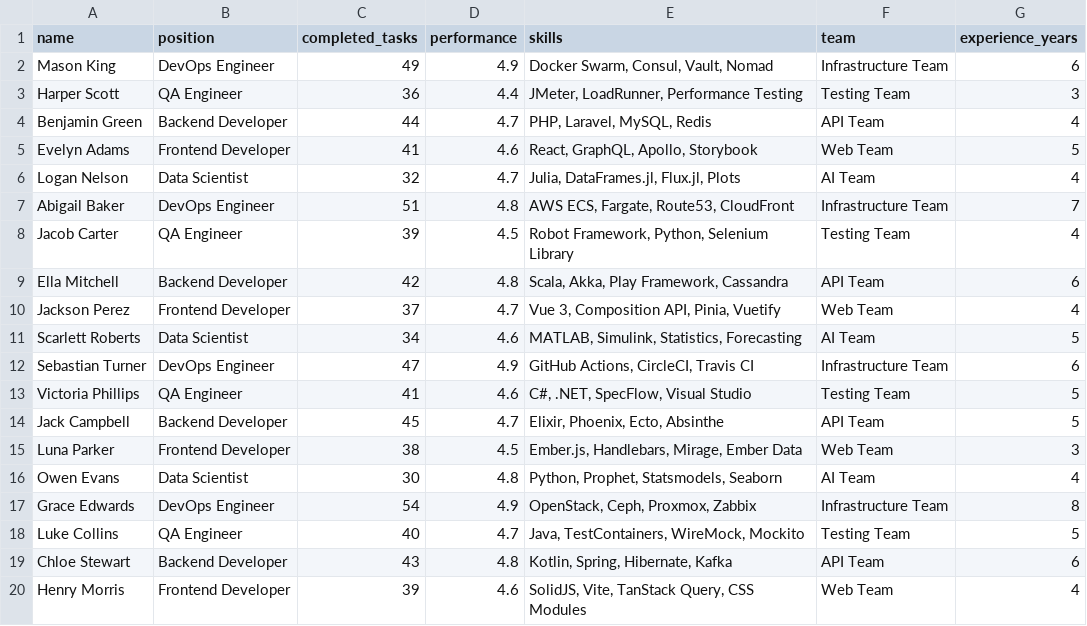
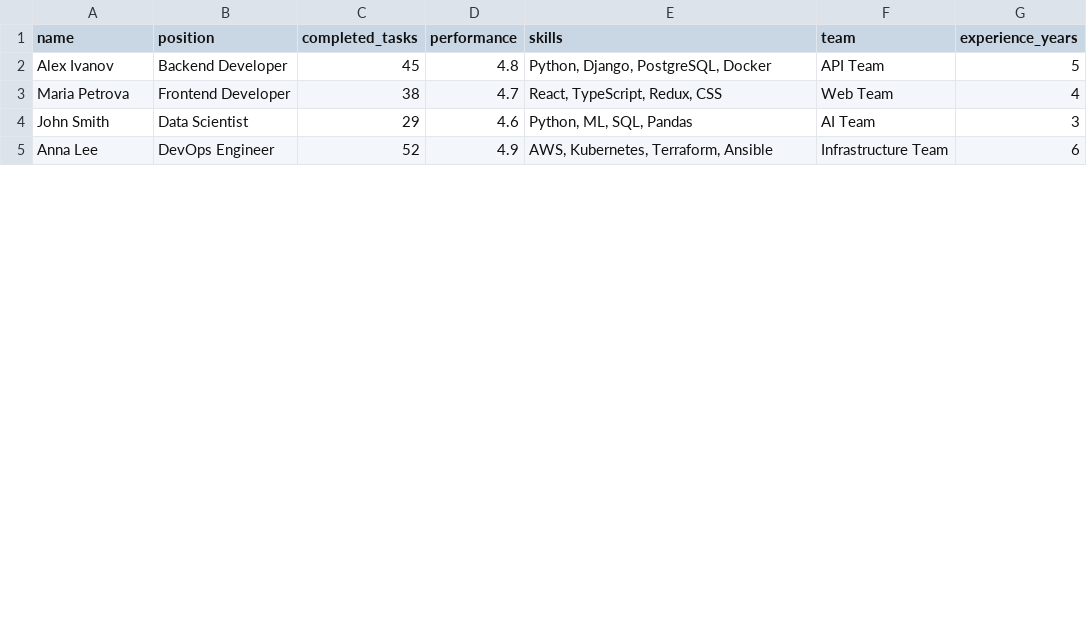
Before and after one commit to MatveyMahlyshev/workmate-test-task, a CSV file: files/employees2.csv, drawn as a sheet; only a part is shown; the diff covers the shown part only.

```diff
--- a/files/employees2.csv
+++ b/files/employees2.csv
@@ -1,20 +1,5 @@
 name,position,completed_tasks,performance,skills,team,experience_years
-Mason King,DevOps Engineer,49,4.9,"Docker Swarm, Consul, Vault, Nomad",Infrastructure Team,6
-Harper Scott,QA Engineer,36,4.4,"JMeter, LoadRunner, Performance Testing",Testing Team,3
-Benjamin Green,Backend Developer,44,4.7,"PHP, Laravel, MySQL, Redis",API Team,4
-Evelyn Adams,Frontend Developer,41,4.6,"React, GraphQL, Apollo, Storybook",Web Team,5
-Logan Nelson,Data Scientist,32,4.7,"Julia, DataFrames.jl, Flux.jl, Plots",AI Team,4
-Abigail Baker,DevOps Engineer,51,4.8,"AWS ECS, Fargate, Route53, CloudFront",Infrastructure Team,7
-Jacob Carter,QA Engineer,39,4.5,"Robot Framework, Python, Selenium Library",Testing Team,4
-Ella Mitchell,Backend Developer,42,4.8,"Scala, Akka, Play Framework, Cassandra",API Team,6
-Jackson Perez,Frontend Developer,37,4.7,"Vue 3, Composition API, Pinia, Vuetify",Web Team,4
-Scarlett Roberts,Data Scientist,34,4.6,"MATLAB, Simulink, Statistics, Forecasting",AI Team,5
-Sebastian Turner,DevOps Engineer,47,4.9,"GitHub Actions, CircleCI, Travis CI",Infrastructure Team,6
-Victoria Phillips,QA Engineer,41,4.6,"C#, .NET, SpecFlow, Visual Studio",Testing Team,5
-Jack Campbell,Backend Developer,45,4.7,"Elixir, Phoenix, Ecto, Absinthe",API Team,5
-Luna Parker,Frontend Developer,38,4.5,"Ember.js, Handlebars, Mirage, Ember Data",Web Team,3
-Owen Evans,Data Scientist,30,4.8,"Python, Prophet, Statsmodels, Seaborn",AI Team,4
-Grace Edwards,DevOps Engineer,54,4.9,"OpenStack, Ceph, Proxmox, Zabbix",Infrastructure Team,8
-Luke Collins,QA Engineer,40,4.7,"Java, TestContainers, WireMock, Mockito",Testing Team,5
-Chloe Stewart,Backend Developer,43,4.8,"Kotlin, Spring, Hibernate, Kafka",API Team,6
-Henry Morris,Frontend Developer,39,4.6,"SolidJS, Vite, TanStack Query, CSS Modules",Web Team,4
+Alex Ivanov,Backend Developer,45,4.8,"Python, Django, PostgreSQL, Docker",API Team,5
+Maria Petrova,Frontend Developer,38,4.7,"React, TypeScript, Redux, CSS",Web Team,4
+John Smith,Data Scientist,29,4.6,"Python, ML, SQL, Pandas",AI Team,3
+Anna Lee,DevOps Engineer,52,4.9,"AWS, Kubernetes, Terraform, Ansible",Infrastructure Team,6
```
Also changed, not shown: 1 added row, 5 removed rows and 3 edited cells elsewhere in this file, files/employees1.csv, 9 other files.
